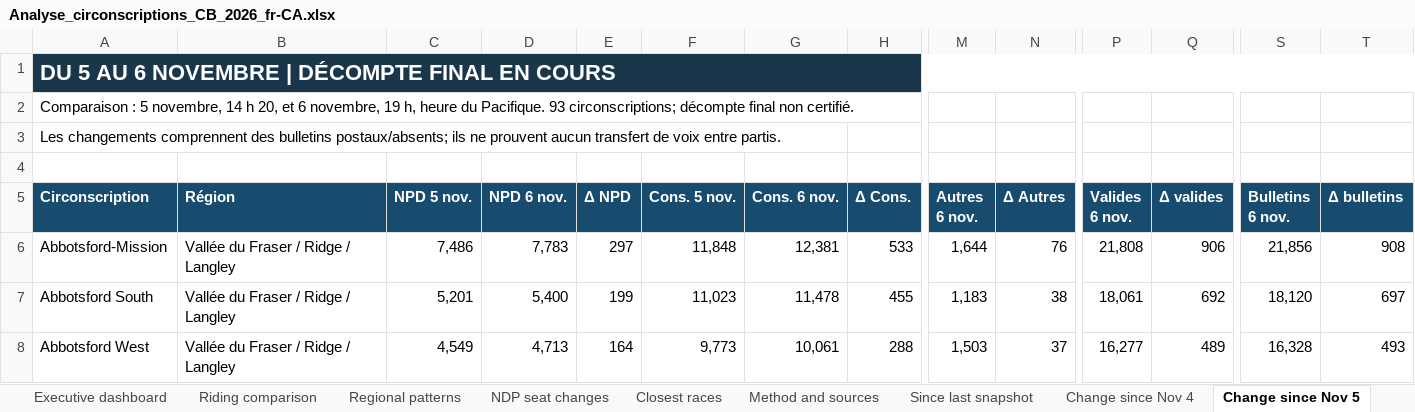
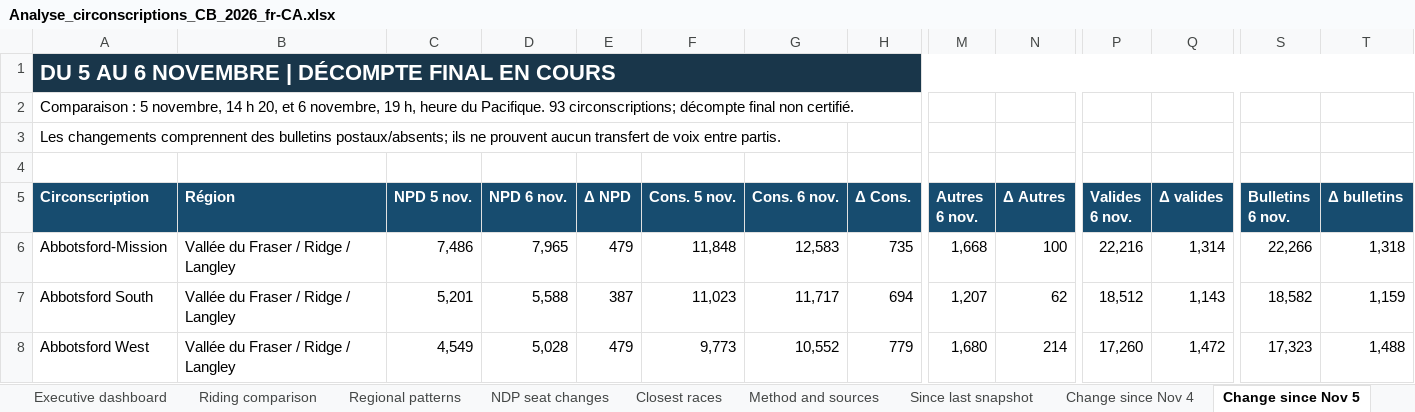
Before and after one commit to irnewlands/sukhisahota-website, an Excel workbook: client/public/election-data/Analyse_circonscriptions_CB_2026_fr-CA.xlsx, sheet Change since Nov 5, drawn as a sheet; only a part is shown, gaps mark what is left out; values as stored, in another font and other column widths than the file's, no borders; conditional formats not drawn; the diff covers the shown part only; the diff names each change by its address in the sheet, - before the commit and + after, or states it on an @@ line.

```diff
--- a/client/public/election-data/Analyse_circonscriptions_CB_2026_fr-CA.xlsx (sheet Change since Nov 5)
+++ b/client/public/election-data/Analyse_circonscriptions_CB_2026_fr-CA.xlsx (sheet Change since Nov 5)
-D6 (NPD 6 nov.): 7,783
+D6 (NPD 6 nov.): 7,965
-E6 (Δ NPD): 297
+E6 (Δ NPD): 479
-G6 (Cons. 6 nov.): 12,381
+G6 (Cons. 6 nov.): 12,583
-H6 (Δ Cons.): 533
+H6 (Δ Cons.): 735
-M6 (Autres 6 nov.): 1,644
+M6 (Autres 6 nov.): 1,668
-N6 (Δ Autres): 76
+N6 (Δ Autres): 100
-P6 (Valides 6 nov.): 21,808
+P6 (Valides 6 nov.): 22,216
-Q6 (Δ valides): 906
+Q6 (Δ valides): 1,314
-S6 (Bulletins 6 nov.): 21,856
+S6 (Bulletins 6 nov.): 22,266
-T6 (Δ bulletins): 908
+T6 (Δ bulletins): 1,318
-D7 (NPD 6 nov.): 5,400
+D7 (NPD 6 nov.): 5,588
-E7 (Δ NPD): 199
+E7 (Δ NPD): 387
-G7 (Cons. 6 nov.): 11,478
+G7 (Cons. 6 nov.): 11,717
-H7 (Δ Cons.): 455
+H7 (Δ Cons.): 694
-M7 (Autres 6 nov.): 1,183
+M7 (Autres 6 nov.): 1,207
-N7 (Δ Autres): 38
+N7 (Δ Autres): 62
-P7 (Valides 6 nov.): 18,061
+P7 (Valides 6 nov.): 18,512
-Q7 (Δ valides): 692
+Q7 (Δ valides): 1,143
-S7 (Bulletins 6 nov.): 18,120
+S7 (Bulletins 6 nov.): 18,582
-T7 (Δ bulletins): 697
+T7 (Δ bulletins): 1,159
-D8 (NPD 6 nov.): 4,713
+D8 (NPD 6 nov.): 5,028
-E8 (Δ NPD): 164
+E8 (Δ NPD): 479
-G8 (Cons. 6 nov.): 10,061
+G8 (Cons. 6 nov.): 10,552
-H8 (Δ Cons.): 288
+H8 (Δ Cons.): 779
-M8 (Autres 6 nov.): 1,503
+M8 (Autres 6 nov.): 1,680
-N8 (Δ Autres): 37
+N8 (Δ Autres): 214
-P8 (Valides 6 nov.): 16,277
+P8 (Valides 6 nov.): 17,260
-Q8 (Δ valides): 489
+Q8 (Δ valides): 1,472
-S8 (Bulletins 6 nov.): 16,328
+S8 (Bulletins 6 nov.): 17,323
-T8 (Δ bulletins): 493
+T8 (Δ bulletins): 1,488
```
Also changed, not shown: 986 edited cells elsewhere in this sheet, sheet Riding comparison, sheet Since last snapshot, sheet Closest races, sheet Regional patterns, sheet NDP seat changes, sheet Executive dashboard, 1 more sheet, other sheet tabs, formulas that keep their value, client/public/election-data/BC_Election_2026_Riding_Analysis_Preliminary.xlsx, 19 other files.
